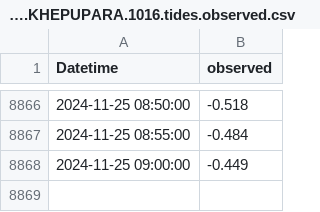
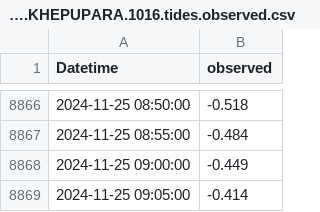
Before and after one commit to jamal919/biwta, a CSV file: records/1016.KHEPUPARA.1016.tides.observed.csv, drawn as a sheet; only a part is shown, gaps mark what is left out.

```diff
--- a/records/1016.KHEPUPARA.1016.tides.observed.csv
+++ b/records/1016.KHEPUPARA.1016.tides.observed.csv
@@ -8868 +8868,2 @@ Datetime,observed
 2024-11-25 09:00:00,-0.449
+2024-11-25 09:05:00,-0.414
```
Also changed, not shown: records/1017.GALACHIPA.1017.tides.observed.csv, records/1018.DASMONIA.1018.tides.observed.csv, 19 other files.
